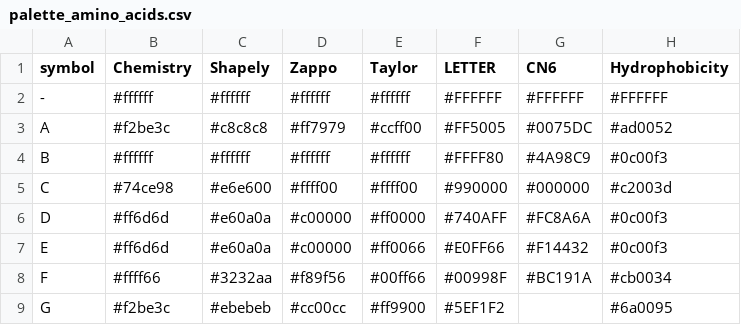
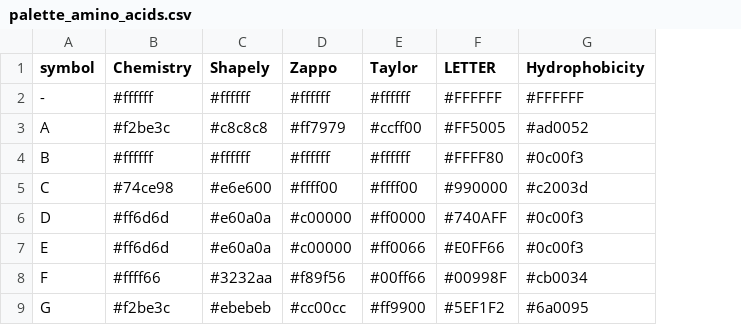
Before and after one commit to wvictor14/2025-posit-table-contest-gt-msa, a CSV file: data/palette_amino_acids.csv, drawn as a sheet; only a part is shown; the diff names each change by its address in the sheet, - before the commit and + after, or states it on an @@ line.

```diff
--- a/data/palette_amino_acids.csv
+++ b/data/palette_amino_acids.csv
-column G (CN6), rows 2-8: #FFFFFF | #0075DC | #4A98C9 | #000000 | #FC8A6A | #F14432 | #BC191A
```
Also changed, not shown: 1 other file.
